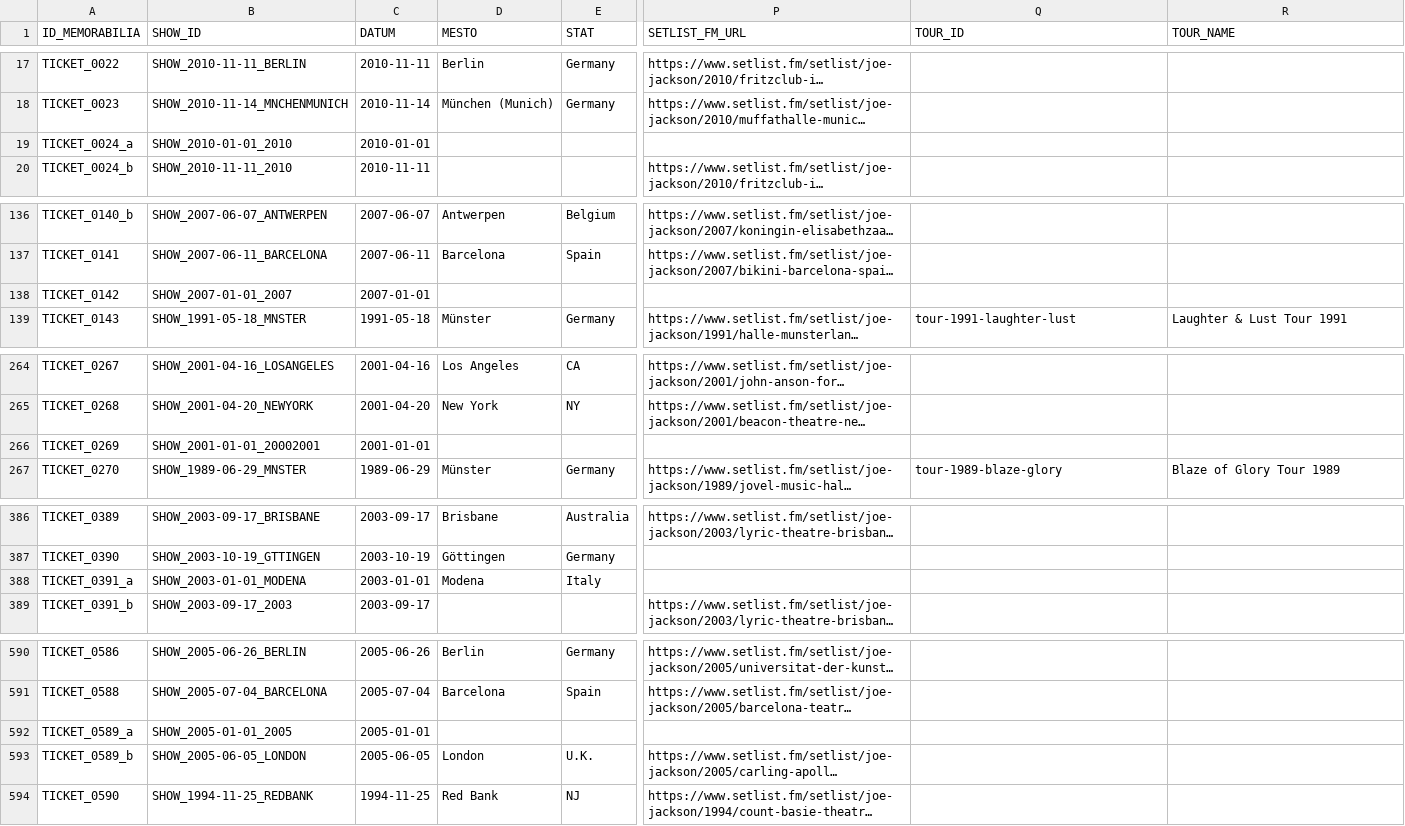
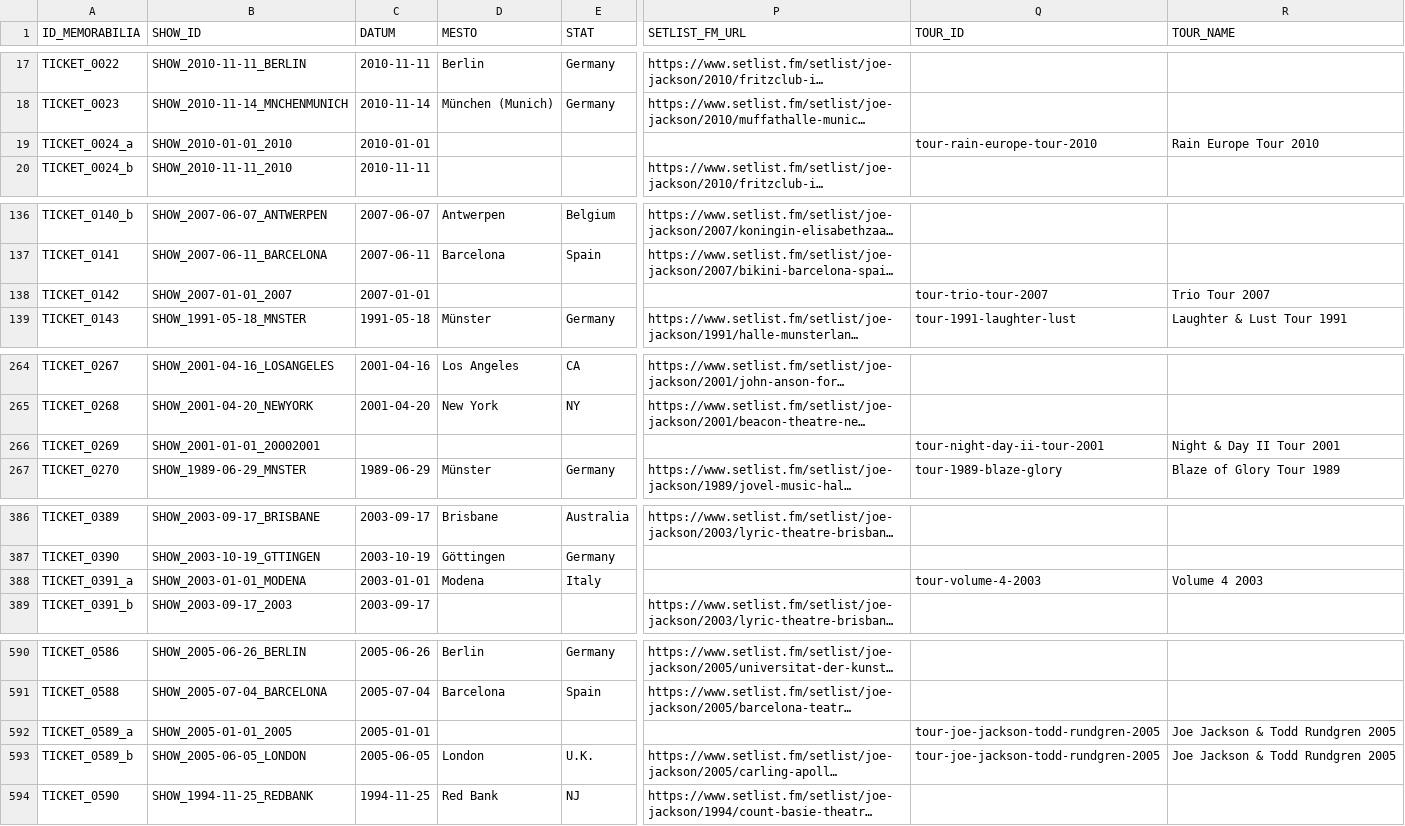
Before and after one commit to 19forever/joe-jackson-tickets-v2, a CSV file: joe_jackson_tickets_cleaned.csv, drawn as a sheet; only a part is shown, gaps mark what is left out; long unchanged cells end in …; the diff covers the shown part only; the diff names each change by its address in the sheet, - before the commit and + after, or states it on an @@ line.

```diff
--- a/joe_jackson_tickets_cleaned.csv
+++ b/joe_jackson_tickets_cleaned.csv
-Q19 (TOUR_ID): (empty)
+Q19 (TOUR_ID): tour-rain-europe-tour-2010
-R19 (TOUR_NAME): (empty)
+R19 (TOUR_NAME): Rain Europe Tour 2010
-Q138 (TOUR_ID): (empty)
+Q138 (TOUR_ID): tour-trio-tour-2007
-R138 (TOUR_NAME): (empty)
+R138 (TOUR_NAME): Trio Tour 2007
-C266 (DATUM): 2001-01-01
+C266 (DATUM): (empty)
-Q266 (TOUR_ID): (empty)
+Q266 (TOUR_ID): tour-night-day-ii-tour-2001
-R266 (TOUR_NAME): (empty)
+R266 (TOUR_NAME): Night & Day II Tour 2001
-Q388 (TOUR_ID): (empty)
+Q388 (TOUR_ID): tour-volume-4-2003
-R388 (TOUR_NAME): (empty)
+R388 (TOUR_NAME): Volume 4 2003
-Q592:Q593 (TOUR_ID): (empty)
+Q592:Q593 (TOUR_ID): tour-joe-jackson-todd-rundgren-2005
-R592:R593 (TOUR_NAME): (empty)
+R592:R593 (TOUR_NAME): Joe Jackson & Todd Rundgren 2005
```
Also changed, not shown: 28 edited cells elsewhere in this file.
